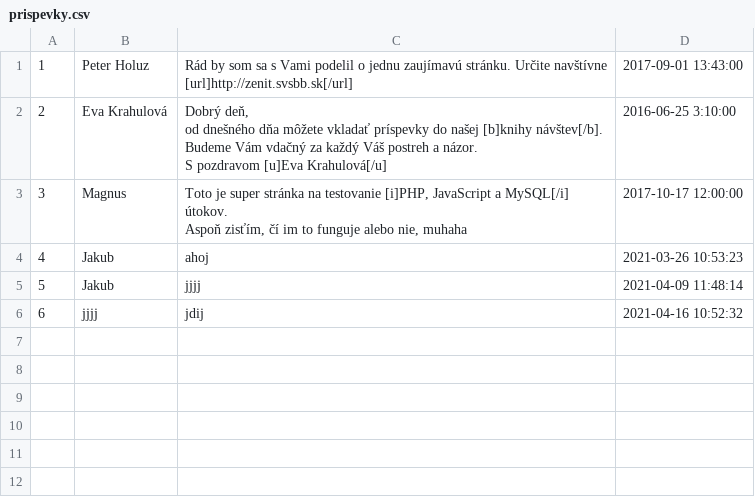
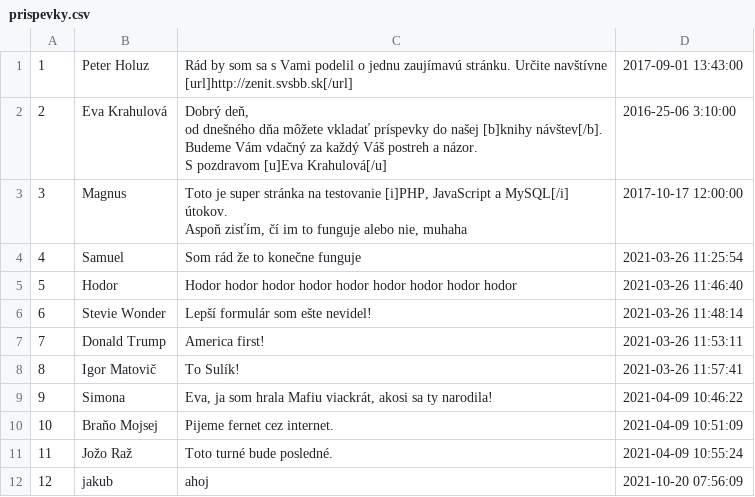
Before and after one commit to jakubchudiak/projektMinulyRok, a CSV file: public/theme/blog/prispevky.csv, drawn as a sheet; removed rows and columns are numbered as before the commit, all else as after; the diff names each change by its address in the sheet, - before the commit and + after, or states it on an @@ line.

```diff
--- a/public/theme/blog/prispevky.csv
+++ b/public/theme/blog/prispevky.csv
-D2: 2016-06-25 3:10:00
+D2: 2016-25-06 3:10:00
+row 4: 4 | Samuel | Som rád že to konečne funguje | 2021-03-26 11:25:54
+row 5: 5 | Hodor | Hodor hodor hodor hodor hodor hodor hodor hodor hodor | 2021-03-26 11:46:40
+row 6: 6 | Stevie Wonder | Lepší formulár som ešte nevidel! | 2021-03-26 11:48:14
+row 7: 7 | Donald Trump | America first! | 2021-03-26 11:53:11
+row 8: 8 | Igor Matovič | To Sulík! | 2021-03-26 11:57:41
+row 9: 9 | Simona | Eva, ja som hrala Mafiu viackrát, akosi sa ty narodila! | 2021-04-09 10:46:22
+row 10: 10 | Braňo Mojsej | Pijeme fernet cez internet. | 2021-04-09 10:51:09
+row 11: 11 | Jožo Raž | Toto turné bude posledné. | 2021-04-09 10:55:24
@@ column A renumbered in row 12 @@
-B12: Jakub
+B12: jakub
-D12: 2021-03-26 10:53:23
+D12: 2021-10-20 07:56:09
-row 5: 5 | Jakub | jjjj | 2021-04-09 11:48:14
-row 6: 6 | jjjj | jdij | 2021-04-16 10:52:32
```
Also changed, not shown: 18 other files.
